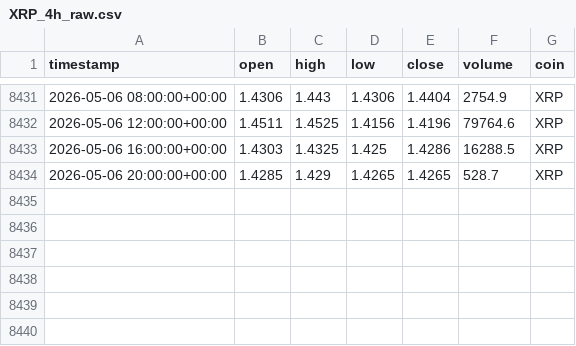
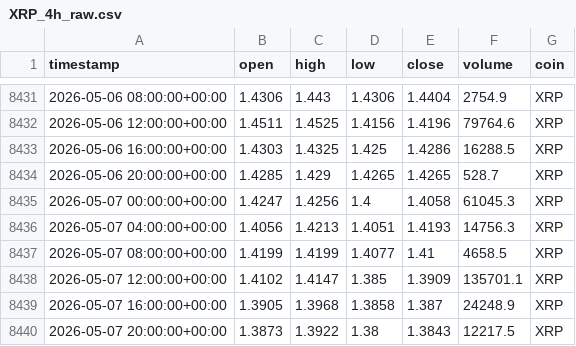
Before and after one commit to Vicems019/TFM-NeuroQuant, a CSV file: data/raw/XRP_4h_raw.csv, drawn as a sheet; only a part is shown, gaps mark what is left out.

```diff
--- a/data/raw/XRP_4h_raw.csv
+++ b/data/raw/XRP_4h_raw.csv
@@ -8434 +8434,7 @@ timestamp,open,high,low,close,volume,coin
 2026-05-06 20:00:00+00:00,1.4285,1.429,1.4265,1.4265,528.7,XRP
+2026-05-07 00:00:00+00:00,1.4247,1.4256,1.4,1.4058,61045.3,XRP
+2026-05-07 04:00:00+00:00,1.4056,1.4213,1.4051,1.4193,14756.3,XRP
+2026-05-07 08:00:00+00:00,1.4199,1.4199,1.4077,1.41,4658.5,XRP
+2026-05-07 12:00:00+00:00,1.4102,1.4147,1.385,1.3909,135701.1,XRP
+2026-05-07 16:00:00+00:00,1.3905,1.3968,1.3858,1.387,24248.9,XRP
+2026-05-07 20:00:00+00:00,1.3873,1.3922,1.38,1.3843,12217.5,XRP
```
Also changed, not shown: data/raw/AVAX_4h_raw.csv, data/raw/BTC_1d_raw.csv, 22 other files.
